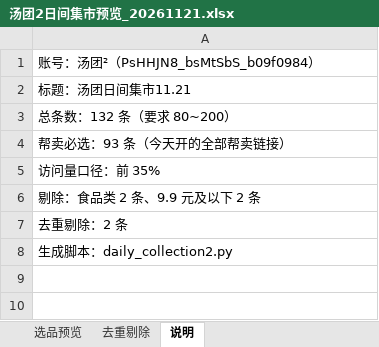
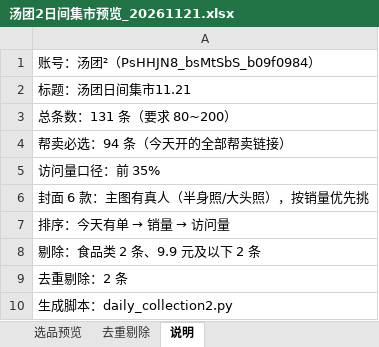
Before and after one commit to Harrydmyh/qjl, an Excel workbook: 周报/汤团2日间集市预览_20261121.xlsx, sheet 说明, drawn as a sheet; values as stored, in another font and other column widths than the file's, no borders; the diff names each change by its address in the sheet, - before the commit and + after, or states it on an @@ line.

```diff
--- a/周报/汤团2日间集市预览_20261121.xlsx (sheet 说明)
+++ b/周报/汤团2日间集市预览_20261121.xlsx (sheet 说明)
-A3: 总条数：132 条（要求 80~200）
+A3: 总条数：131 条（要求 80~200）
-A4: 帮卖必选：93 条（今天开的全部帮卖链接）
+A4: 帮卖必选：94 条（今天开的全部帮卖链接）
+row 6: 封面 6 款：主图有真人（半身照/大头照），按销量优先挑
+row 7: 排序：今天有单 → 销量 → 访问量
```
Also changed, not shown: sheet 选品预览, 4 other files.
